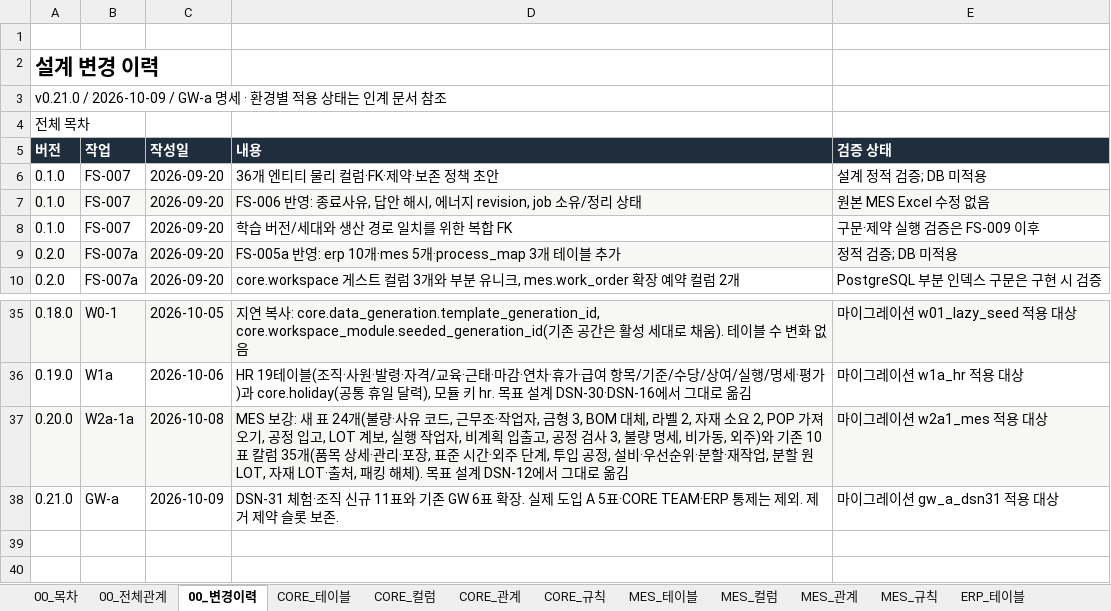
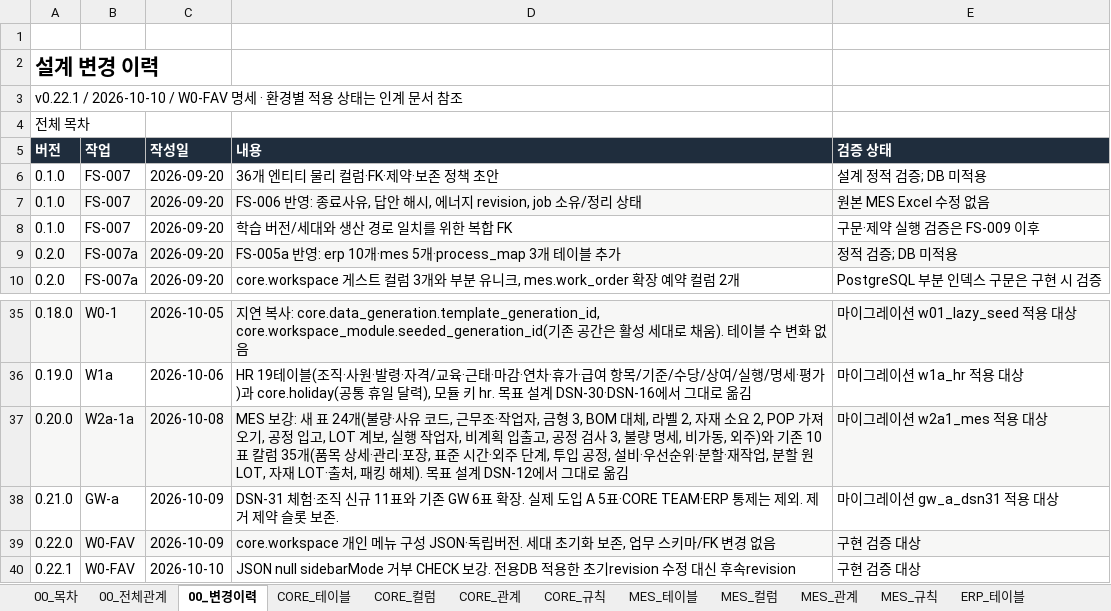
Before and after one commit to go8105/factory-studio, an Excel workbook: docs/db/DB설계서.xlsx, sheet 00_변경이력, drawn as a sheet; only a part is shown, gaps mark what is left out; values as stored, in another font and other column widths than the file's, no borders; the diff names each change by its address in the sheet, - before the commit and + after, or states it on an @@ line.

Commit message:
wip(portal): implement workspace favorites and shared sidebar menu preferences

```diff
--- a/docs/db/DB설계서.xlsx (sheet 00_변경이력)
+++ b/docs/db/DB설계서.xlsx (sheet 00_변경이력)
-A3 (버전): v0.21.0 / 2026-10-09 / GW-a 명세 ·…
+A3 (버전): v0.22.1 / 2026-10-10 / W0-FAV 명세 ·…
+row 39: 0.22.0 | W0-FAV | 2026-10-09 | core.workspace 개인 메뉴 구성 JSON·독립버전. 세대 초기화 보존, 업무 스키마/FK 변경 없음 | 구현 검증 대상
+row 40: 0.22.1 | W0-FAV | 2026-10-10 | JSON null sidebarMode 거부 CHECK 보강. 전용DB 적용한 초기revision 수정 대신 후속revision | 구현 검증 대상
```
Also changed, not shown: sheet CORE_규칙, sheet CORE_컬럼, sheet 00_목차, sheet CORE_테이블, sheet SPC_테이블, sheet QMS_테이블, 40 more sheets, 40 other files.
